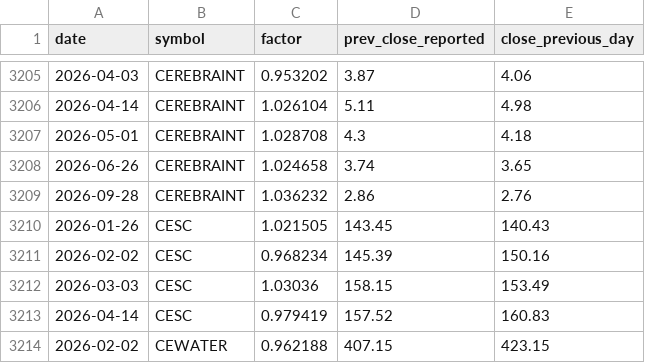
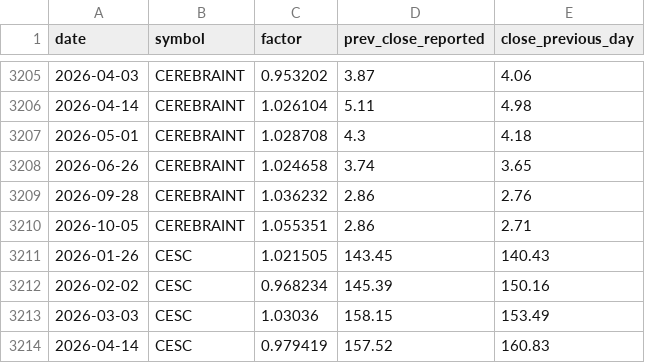
Before and after one commit to guruasg11/11-STOCK-TRACKER, a CSV file: data/corporate_action_events.csv, drawn as a sheet; only a part is shown, gaps mark what is left out; the shorter side is filled out with more unchanged rows.

```diff
--- a/data/corporate_action_events.csv
+++ b/data/corporate_action_events.csv
@@ -3209,2 +3209,3 @@ date,symbol,factor,prev_close_reported,close_previous_day
 2026-09-28,CEREBRAINT,1.036232,2.86,2.76
+2026-10-05,CEREBRAINT,1.055351,2.86,2.71
 2026-01-26,CESC,1.021505,143.45,140.43
```
Also changed, not shown: 4 other files.
